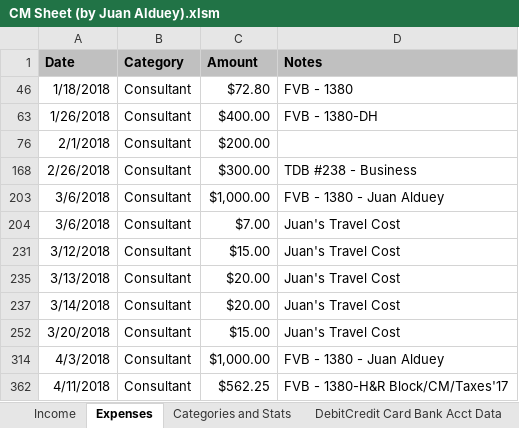
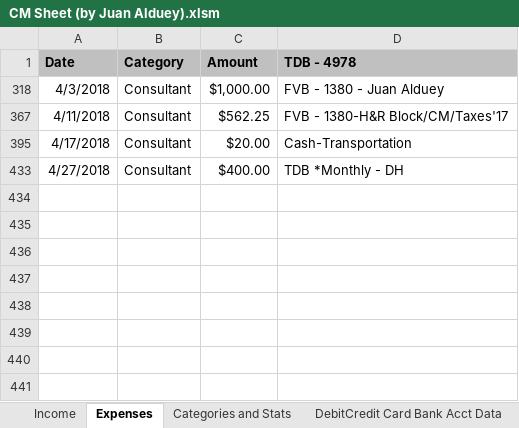
Before and after one commit to juanalduey/Cecilia-Metheny, an Excel workbook: CM Sheet (by Juan Alduey).xlsm, sheet Expenses, drawn as a sheet; values as stored, in another font and other column widths than the file's, no borders; charts and pictures not drawn; removed rows and columns are numbered as before the commit, all else as after; the diff names each change by its address in the sheet, - before the commit and + after, or states it on an @@ line.

```diff
--- a/CM Sheet (by Juan Alduey).xlsm (sheet Expenses)
+++ b/CM Sheet (by Juan Alduey).xlsm (sheet Expenses)
-D1: Notes
+D1: TDB - 4978
-row 46: 1/18/2018 | Consultant | $72.80 | FVB - 1380
@@ row 63 hidden: 1/26/2018 | Consultant | $400.00 | FVB - 1380-DH @@
@@ row 76 hidden: 2/1/2018 | Consultant | $200.00 @@
@@ row 168 hidden: 2/26/2018 | Consultant | $300.00 | TDB #238 - Business @@
@@ row 203 hidden: 3/6/2018 | Consultant | $1,000.00 | FVB - 1380 - Juan Alduey @@
@@ row 204 hidden: 3/6/2018 | Consultant | $7.00 | Juan's Travel Cost @@
@@ row 231 hidden: 3/12/2018 | Consultant | $15.00 | Juan's Travel Cost @@
@@ row 235 hidden: 3/13/2018 | Consultant | $20.00 | Juan's Travel Cost @@
@@ row 237 hidden: 3/14/2018 | Consultant | $20.00 | Juan's Travel Cost @@
@@ row 252 hidden: 3/20/2018 | Consultant | $15.00 | Juan's Travel Cost @@
+row 395: 4/17/2018 | Consultant | $20.00 | Cash-Transportation
+row 433: 4/27/2018 | Consultant | $400.00 | TDB *Monthly - DH
```
Also changed, not shown: sheet Income, sheet Categories and Stats, sheet 3 Month Average, formulas that keep their value, hidden cells, charts or pictures, Juan Alduey (Time Log and Petty Cash).xlsx, LM Sheet (by Juan Alduey).xlsx, 1 other file.
